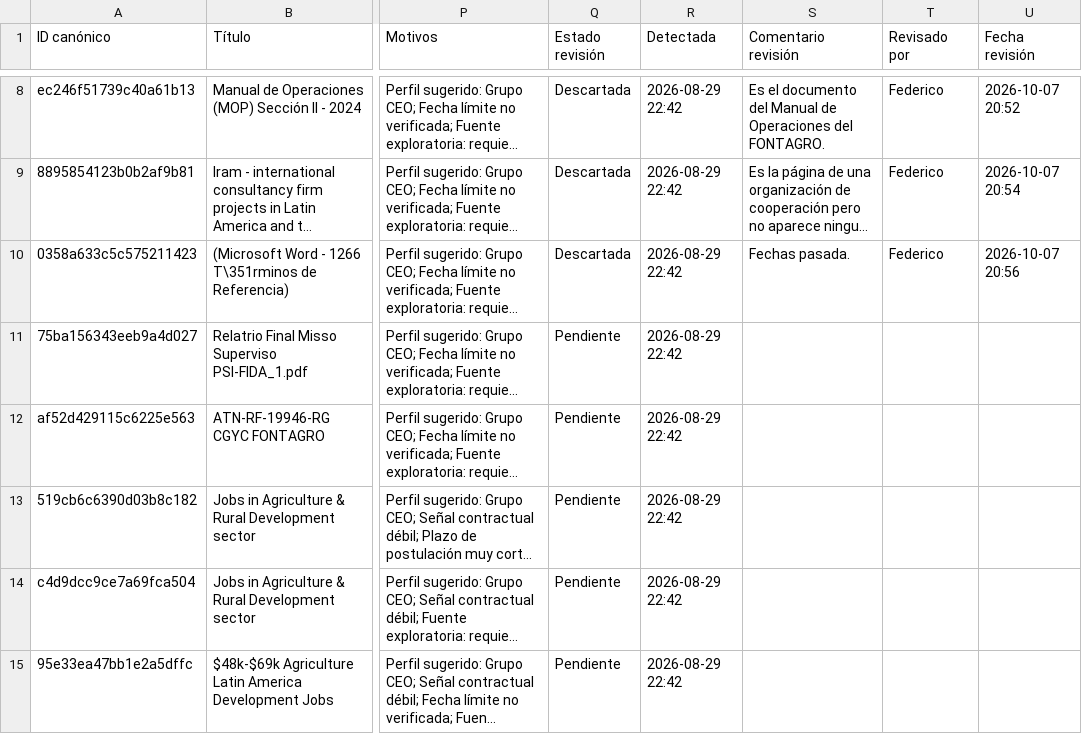
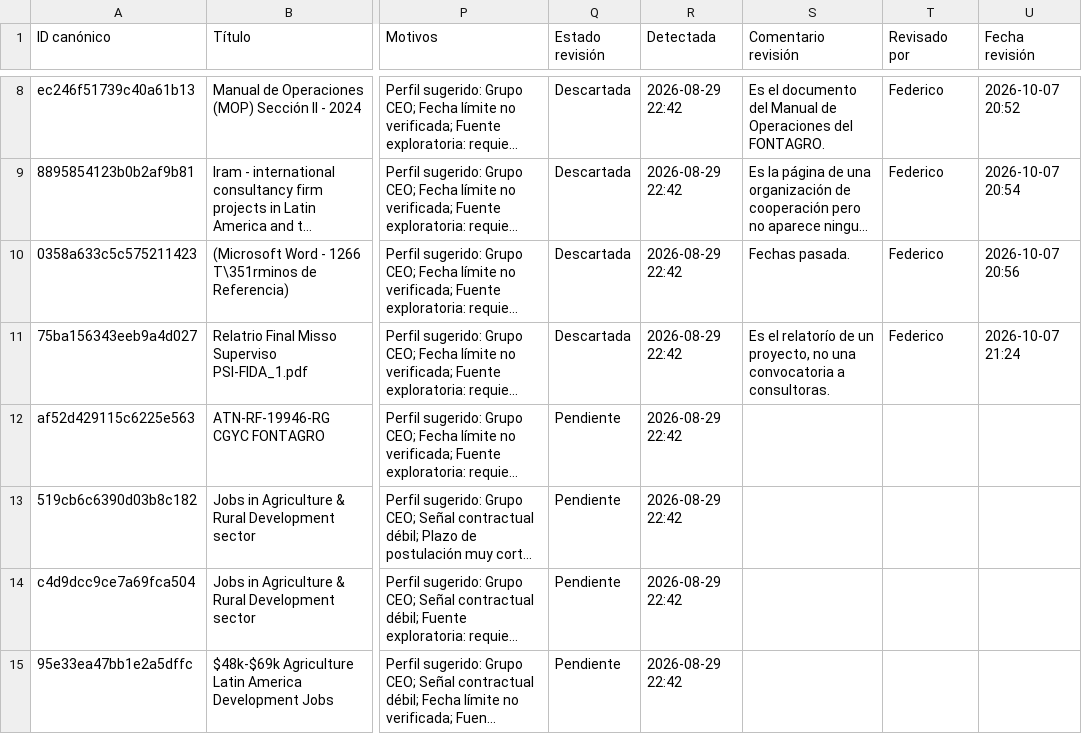
Before and after one commit to fedevillarreal78-hub/ceo-consultorias, a CSV file: candidatos_revision.csv, drawn as a sheet; only a part is shown, gaps mark what is left out; long unchanged cells end in …; the diff names each change by its address in the sheet, - before the commit and + after, or states it on an @@ line.

Commit message:
Revisión de candidato: Descartar (2026-10-07 21:24)

```diff
--- a/candidatos_revision.csv
+++ b/candidatos_revision.csv
-Q11 (Estado revisión): Pendiente
+Q11 (Estado revisión): Descartada
-S11 (Comentario revisión): (empty)
+S11 (Comentario revisión): Es el relatorío de un proyecto, no una convocatoria a consultoras.
-T11 (Revisado por): (empty)
+T11 (Revisado por): Federico
-U11 (Fecha revisión): (empty)
+U11 (Fecha revisión): 2026-10-07 21:24
```
